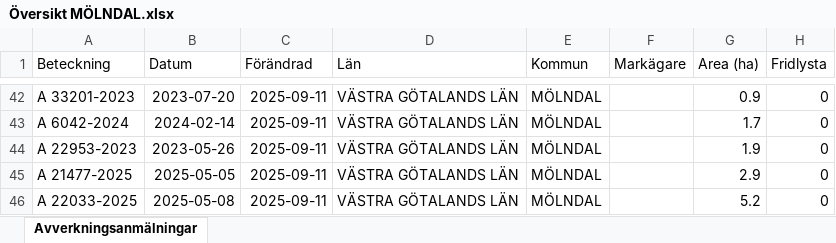
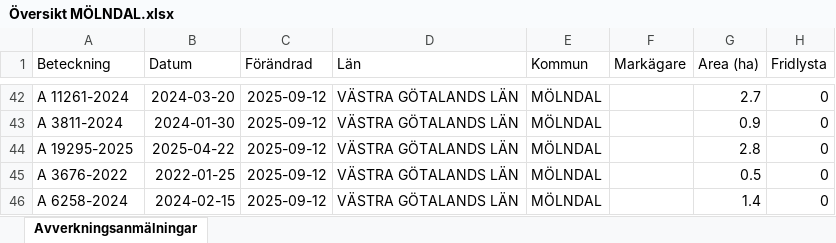
Before and after one commit to klasma/Logging_1481, an Excel workbook: Översikt MÖLNDAL.xlsx, sheet Avverkningsanmälningar, drawn as a sheet; only a part is shown, gaps mark what is left out; values as stored, in another font and other column widths than the file's, no borders; the diff covers the shown part only; the diff names each change by its address in the sheet, - before the commit and + after, or states it on an @@ line.

```diff
--- a/Översikt MÖLNDAL.xlsx (sheet Avverkningsanmälningar)
+++ b/Översikt MÖLNDAL.xlsx (sheet Avverkningsanmälningar)
-A42 (Beteckning): A 33201-2023
+A42 (Beteckning): A 11261-2024
-B42 (Datum): 2023-07-20
+B42 (Datum): 2024-03-20
-C42:C46 (Förändrad): 2025-09-11
+C42:C46 (Förändrad): 2025-09-12
-G42 (Area (ha)): 0.9
+G42 (Area (ha)): 2.7
-A43 (Beteckning): A 6042-2024
+A43 (Beteckning): A 3811-2024
-B43 (Datum): 2024-02-14
+B43 (Datum): 2024-01-30
-G43 (Area (ha)): 1.7
+G43 (Area (ha)): 0.9
-A44 (Beteckning): A 22953-2023
+A44 (Beteckning): A 19295-2025
-B44 (Datum): 2023-05-26
+B44 (Datum): 2025-04-22
-G44 (Area (ha)): 1.9
+G44 (Area (ha)): 2.8
-A45 (Beteckning): A 21477-2025
+A45 (Beteckning): A 3676-2022
-B45 (Datum): 2025-05-05
+B45 (Datum): 2022-01-25
-G45 (Area (ha)): 2.9
+G45 (Area (ha)): 0.5
-A46 (Beteckning): A 22033-2025
+A46 (Beteckning): A 6258-2024
-B46 (Datum): 2025-05-08
+B46 (Datum): 2024-02-15
-G46 (Area (ha)): 5.2
+G46 (Area (ha)): 1.4
```
Also changed, not shown: 5 added rows, 5 removed rows and 79 edited cells elsewhere in this sheet, artfynd/A 21759-2021 artfynd.xlsx, artfynd/A 2842-2025 artfynd.xlsx, 31 other files.
